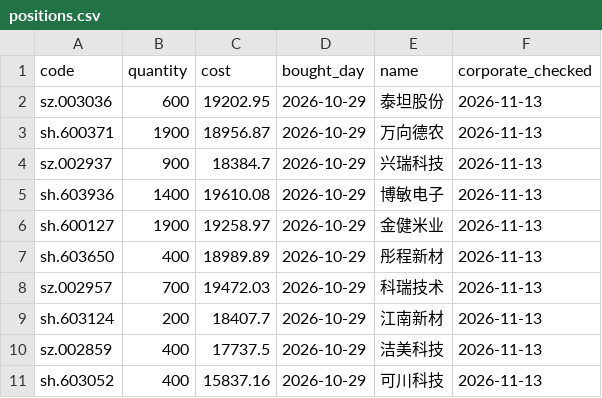
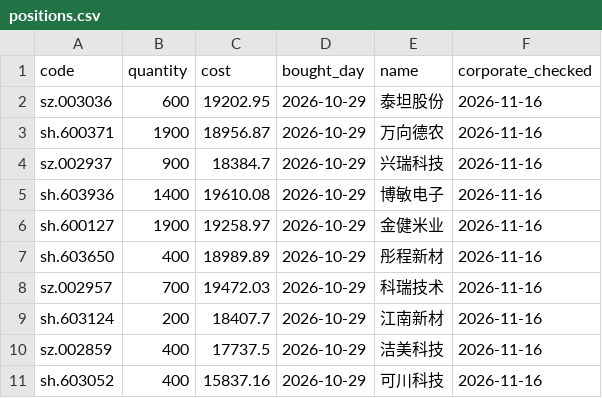
Before and after one commit to Bowen389/xgboost, a CSV file: reports/monthly075/positions.csv, drawn as a sheet.

Commit message:
Update paper ledger, model and data audit [skip ci]

```diff
--- a/reports/monthly075/positions.csv
+++ b/reports/monthly075/positions.csv
@@ -1,11 +1,11 @@
 code,quantity,cost,bought_day,name,corporate_checked
-sz.003036,600,19202.95,2026-10-29,泰坦股份,2026-11-13
-sh.600371,1900,18956.87,2026-10-29,万向德农,2026-11-13
-sz.002937,900,18384.7,2026-10-29,兴瑞科技,2026-11-13
-sh.603936,1400,19610.08,2026-10-29,博敏电子,2026-11-13
-sh.600127,1900,19258.97,2026-10-29,金健米业,2026-11-13
-sh.603650,400,18989.89,2026-10-29,彤程新材,2026-11-13
-sz.002957,700,19472.03,2026-10-29,科瑞技术,2026-11-13
-sh.603124,200,18407.7,2026-10-29,江南新材,2026-11-13
-sz.002859,400,17737.5,2026-10-29,洁美科技,2026-11-13
-sh.603052,400,15837.16,2026-10-29,可川科技,2026-11-13
+sz.003036,600,19202.95,2026-10-29,泰坦股份,2026-11-16
+sh.600371,1900,18956.87,2026-10-29,万向德农,2026-11-16
+sz.002937,900,18384.7,2026-10-29,兴瑞科技,2026-11-16
+sh.603936,1400,19610.08,2026-10-29,博敏电子,2026-11-16
+sh.600127,1900,19258.97,2026-10-29,金健米业,2026-11-16
+sh.603650,400,18989.89,2026-10-29,彤程新材,2026-11-16
+sz.002957,700,19472.03,2026-10-29,科瑞技术,2026-11-16
+sh.603124,200,18407.7,2026-10-29,江南新材,2026-11-16
+sz.002859,400,17737.5,2026-10-29,洁美科技,2026-11-16
+sh.603052,400,15837.16,2026-10-29,可川科技,2026-11-16
```
Also changed, not shown: reports/v2/positions.csv, 5 other files.
